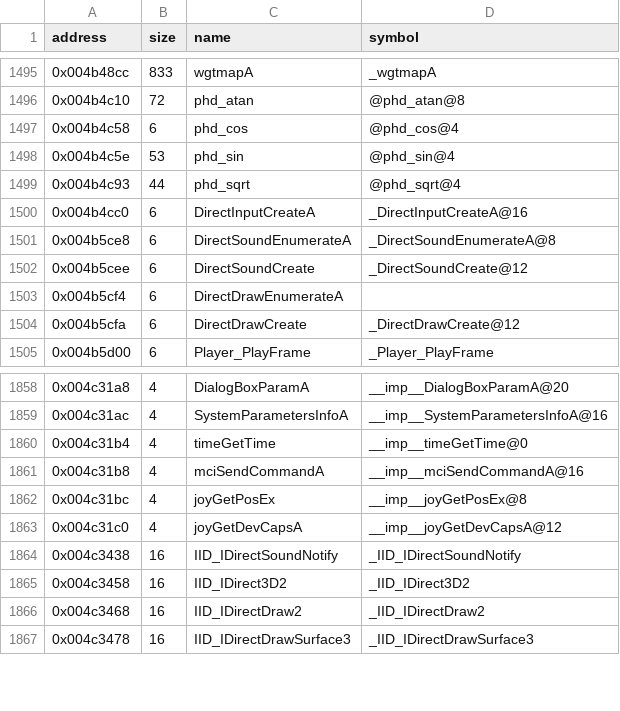
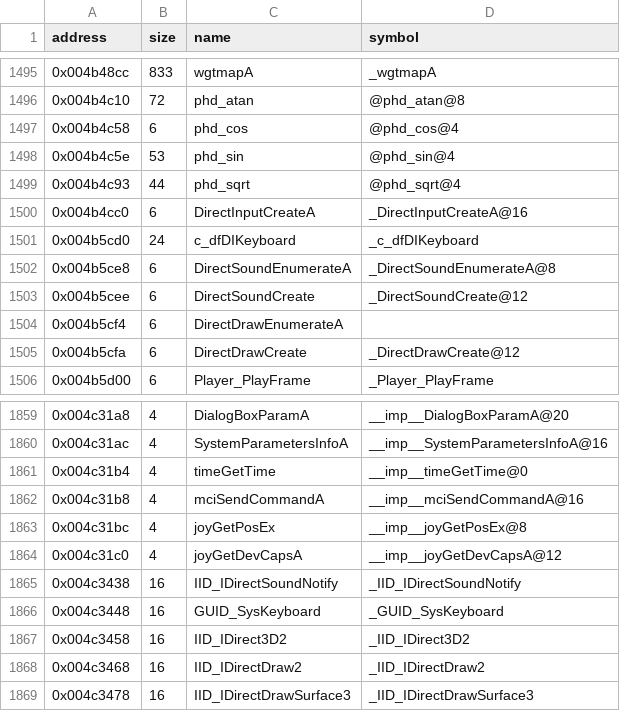
Before and after one commit to LostArtefacts/tr03, a CSV file: config/symbols.csv, drawn as a sheet; only a part is shown, gaps mark what is left out.

Commit message:
Decompile DI_StartKeyboard (0x4755b0)

```diff
--- a/config/symbols.csv
+++ b/config/symbols.csv
@@ -1500,2 +1500,3 @@ address,size,name,symbol
 0x004b4cc0,6,DirectInputCreateA,_DirectInputCreateA@16
+0x004b5cd0,24,c_dfDIKeyboard,_c_dfDIKeyboard
 0x004b5ce8,6,DirectSoundEnumerateA,_DirectSoundEnumerateA@8
@@ -1864,2 +1865,3 @@ address,size,name,symbol
 0x004c3438,16,IID_IDirectSoundNotify,_IID_IDirectSoundNotify
+0x004c3448,16,GUID_SysKeyboard,_GUID_SysKeyboard
 0x004c3458,16,IID_IDirect3D2,_IID_IDirect3D2
```
Also changed, not shown: 2 other files.
